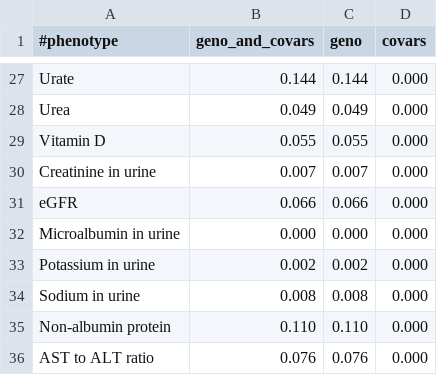
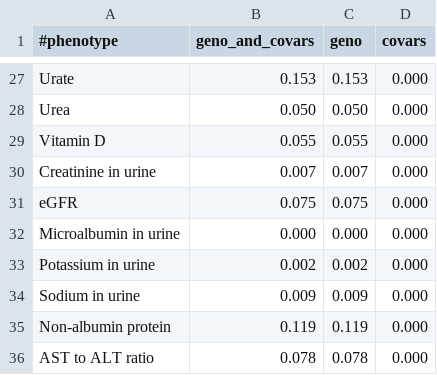
Before and after one commit to rivas-lab/covid19, a TSV file: snpnet/metric.summary.biomarkers.tsv, drawn as a sheet; only a part is shown, gaps mark what is left out; the diff covers the shown part only; the diff names each change by its address in the sheet, - before the commit and + after, or states it on an @@ line.

```diff
--- a/snpnet/metric.summary.biomarkers.tsv
+++ b/snpnet/metric.summary.biomarkers.tsv
-B27 (geno_and_covars): 0.144
+B27 (geno_and_covars): 0.153
-C27 (geno): 0.144
+C27 (geno): 0.153
-B28 (geno_and_covars): 0.049
+B28 (geno_and_covars): 0.050
-C28 (geno): 0.049
+C28 (geno): 0.050
-B31 (geno_and_covars): 0.066
+B31 (geno_and_covars): 0.075
-C31 (geno): 0.066
+C31 (geno): 0.075
-B34 (geno_and_covars): 0.008
+B34 (geno_and_covars): 0.009
-C34 (geno): 0.008
+C34 (geno): 0.009
-B35 (geno_and_covars): 0.110
+B35 (geno_and_covars): 0.119
-C35 (geno): 0.110
+C35 (geno): 0.119
-B36 (geno_and_covars): 0.076
+B36 (geno_and_covars): 0.078
-C36 (geno): 0.076
+C36 (geno): 0.078
```
Also changed, not shown: 32 edited cells elsewhere in this file, snpnet/metric.R2.tsv, snpnet/metric.summary.blood.tsv, 6 other files.
